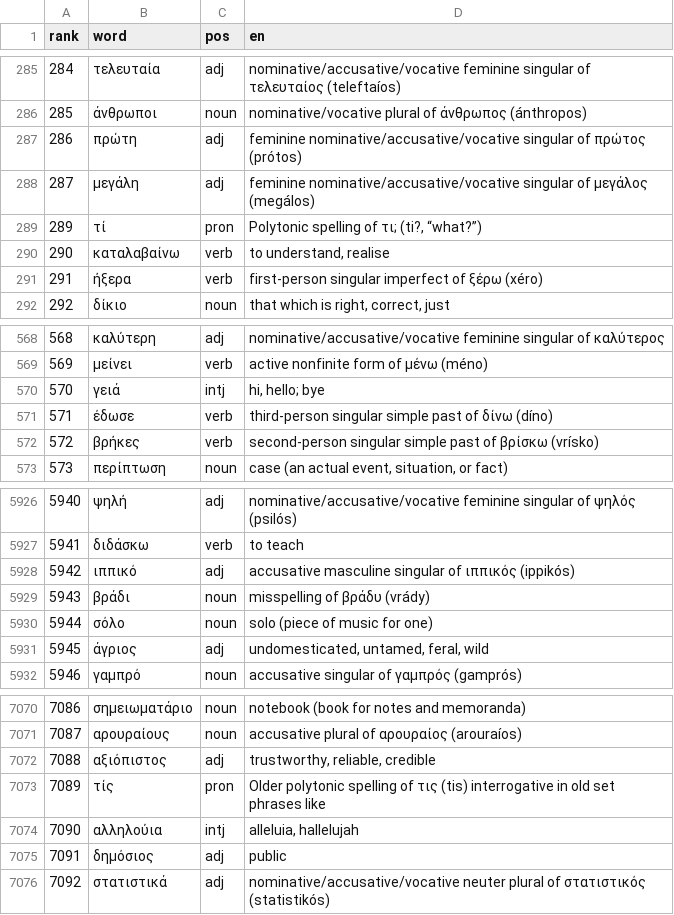
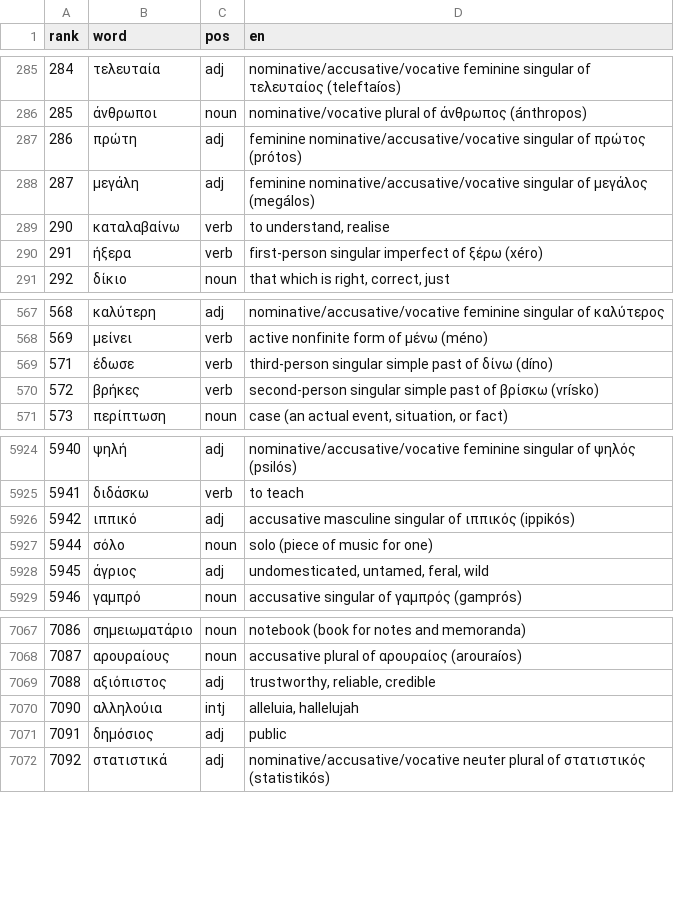
Before and after one commit to CorneliuSmith/polyglot-srs, a TSV file: data/el_frequency.tsv, drawn as a sheet; only a part is shown, gaps mark what is left out.

```diff
--- a/data/el_frequency.tsv
+++ b/data/el_frequency.tsv
@@ -288,3 +288,2 @@ rank	word	pos	en
 287	μεγάλη	adj	feminine nominative/accusative/vocative singular of μεγάλος (megálos)
-289	τί	pron	Polytonic spelling of τι; (ti?, “what?”)
 290	καταλαβαίνω	verb	to understand, realise
@@ -569,3 +568,2 @@ rank	word	pos	en
 569	μείνει	verb	active nonfinite form of μένω (méno)
-570	γειά	intj	hi, hello; bye
 571	έδωσε	verb	third-person singular simple past of δίνω (díno)
@@ -5928,3 +5926,2 @@ rank	word	pos	en
 5942	ιππικό	adj	accusative masculine singular of ιππικός (ippikós)
-5943	βράδι	noun	misspelling of βράδυ (vrády)
 5944	σόλο	noun	solo (piece of music for one)
@@ -7072,3 +7069,2 @@ rank	word	pos	en
 7088	αξιόπιστος	adj	trustworthy, reliable, credible
-7089	τίς	pron	Older polytonic spelling of τις (tis) interrogative in old set phrases like
 7090	αλληλούια	intj	alleluia, hallelujah
```
Also changed, not shown: data/ar_frequency.tsv, data/de_frequency.tsv, 17 other files.
